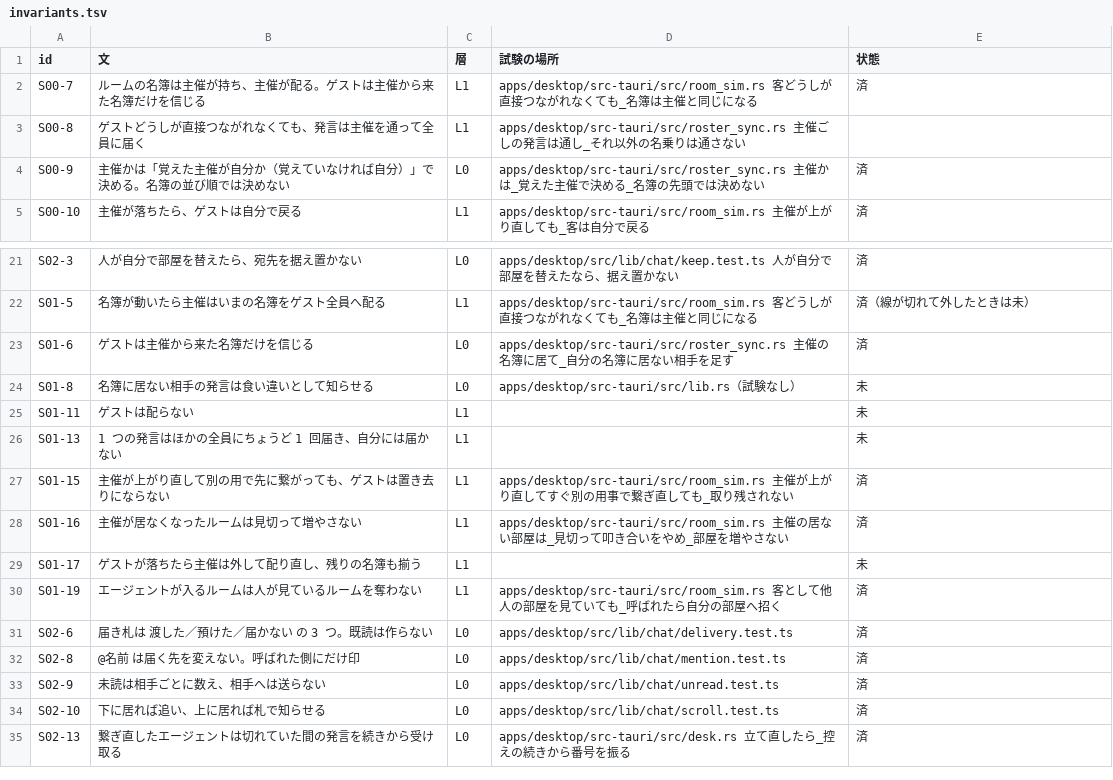
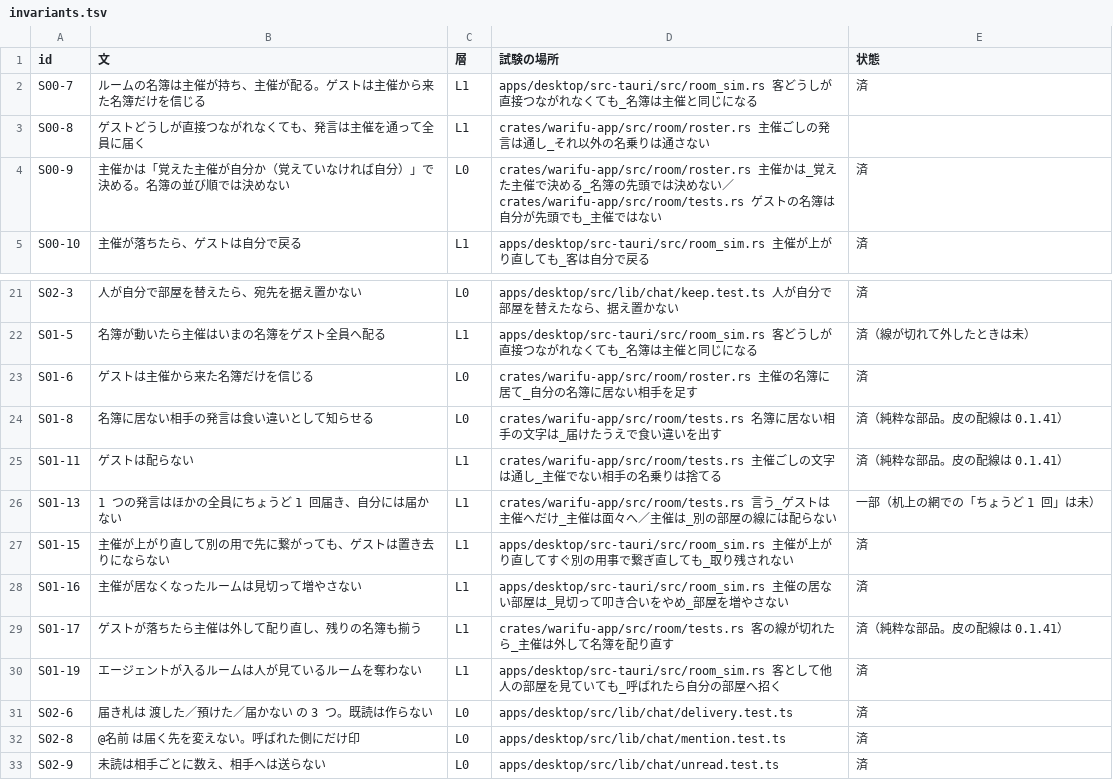
Before and after one commit to meta-taro/warifu, a TSV file: docs/spec/invariants.tsv, drawn as a sheet; only a part is shown, gaps mark what is left out; the shorter side is filled out with more unchanged rows.

```diff
--- a/docs/spec/invariants.tsv
+++ b/docs/spec/invariants.tsv
@@ -2,4 +2,4 @@ id	文	層	試験の場所	状態
 S00-7	ルームの名簿は主催が持ち、主催が配る。ゲストは主催から来た名簿だけを信じる	L1	apps/desktop/src-tauri/src/room_sim.rs 客どうしが直接つながれなくても_名簿は主催と同じになる	済
-S00-8	ゲストどうしが直接つながれなくても、発言は主催を通って全員に届く	L1	apps/desktop/src-tauri/src/roster_sync.rs 主催ごしの発言は通し_それ以外の名乗りは通さない
-S00-9	主催かは「覚えた主催が自分か（覚えていなければ自分）」で決める。名簿の並び順では決めない	L0	apps/desktop/src-tauri/src/roster_sync.rs 主催かは_覚えた主催で決める_名簿の先頭では決めない	済
+S00-8	ゲストどうしが直接つながれなくても、発言は主催を通って全員に届く	L1	crates/warifu-app/src/room/roster.rs 主催ごしの発言は通し_それ以外の名乗りは通さない
+S00-9	主催かは「覚えた主催が自分か（覚えていなければ自分）」で決める。名簿の並び順では決めない	L0	crates/warifu-app/src/room/roster.rs 主催かは_覚えた主催で決める_名簿の先頭では決めない／crates/warifu-app/src/room/tests.rs ゲストの名簿は自分が先頭でも_主催ではない	済
 S00-10	主催が落ちたら、ゲストは自分で戻る	L1	apps/desktop/src-tauri/src/room_sim.rs 主催が上がり直しても_客は自分で戻る	済
@@ -22,9 +22,9 @@ S02-3	人が自分で部屋を替えたら、宛先を据え置かない	L0	apps
 S01-5	名簿が動いたら主催はいまの名簿をゲスト全員へ配る	L1	apps/desktop/src-tauri/src/room_sim.rs 客どうしが直接つながれなくても_名簿は主催と同じになる	済（線が切れて外したときは未）
-S01-6	ゲストは主催から来た名簿だけを信じる	L0	apps/desktop/src-tauri/src/roster_sync.rs 主催の名簿に居て_自分の名簿に居ない相手を足す	済
-S01-8	名簿に居ない相手の発言は食い違いとして知らせる	L0	apps/desktop/src-tauri/src/lib.rs（試験なし）	未
-S01-11	ゲストは配らない	L1		未
-S01-13	1 つの発言はほかの全員にちょうど 1 回届き、自分には届かない	L1		未
+S01-6	ゲストは主催から来た名簿だけを信じる	L0	crates/warifu-app/src/room/roster.rs 主催の名簿に居て_自分の名簿に居ない相手を足す	済
+S01-8	名簿に居ない相手の発言は食い違いとして知らせる	L0	crates/warifu-app/src/room/tests.rs 名簿に居ない相手の文字は_届けたうえで食い違いを出す	済（純粋な部品。皮の配線は 0.1.41）
+S01-11	ゲストは配らない	L1	crates/warifu-app/src/room/tests.rs 主催ごしの文字は通し_主催でない相手の名乗りは捨てる	済（純粋な部品。皮の配線は 0.1.41）
+S01-13	1 つの発言はほかの全員にちょうど 1 回届き、自分には届かない	L1	crates/warifu-app/src/room/tests.rs 言う_ゲストは主催へだけ_主催は面々へ／主催は_別の部屋の線には配らない	一部（机上の網での「ちょうど 1 回」は未）
 S01-15	主催が上がり直して別の用で先に繋がっても、ゲストは置き去りにならない	L1	apps/desktop/src-tauri/src/room_sim.rs 主催が上がり直してすぐ別の用事で繋ぎ直しても_取り残されない	済
 S01-16	主催が居なくなったルームは見切って増やさない	L1	apps/desktop/src-tauri/src/room_sim.rs 主催の居ない部屋は_見切って叩き合いをやめ_部屋を増やさない	済
-S01-17	ゲストが落ちたら主催は外して配り直し、残りの名簿も揃う	L1		未
+S01-17	ゲストが落ちたら主催は外して配り直し、残りの名簿も揃う	L1	crates/warifu-app/src/room/tests.rs 客の線が切れたら_主催は外して名簿を配り直す	済（純粋な部品。皮の配線は 0.1.41）
 S01-19	エージェントが入るルームは人が見ているルームを奪わない	L1	apps/desktop/src-tauri/src/room_sim.rs 客として他人の部屋を見ていても_呼ばれたら自分の部屋へ招く	済
```
Also changed, not shown: 5 other files.
